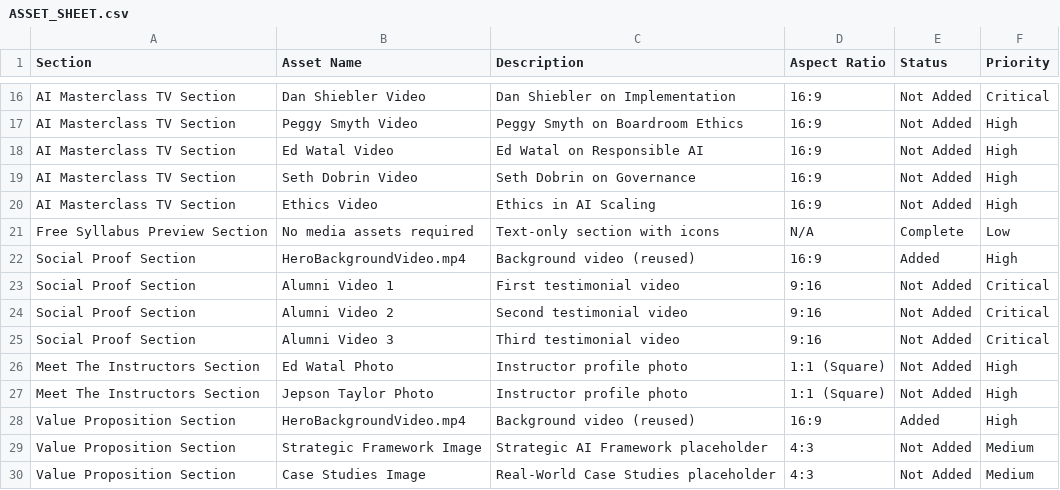
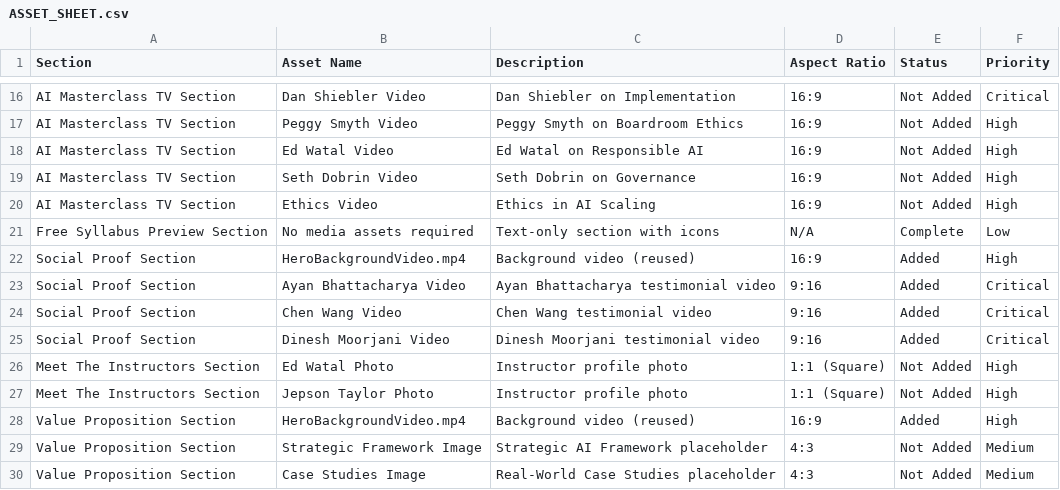
Before and after one commit to DennisWilmot/aimc-landing-page-test, a CSV file: ASSET_SHEET.csv, drawn as a sheet; only a part is shown, gaps mark what is left out.

```diff
--- a/ASSET_SHEET.csv
+++ b/ASSET_SHEET.csv
@@ -22,5 +22,5 @@ Free Syllabus Preview Section,No media assets required,Text-only section with ic
 Social Proof Section,HeroBackgroundVideo.mp4,Background video (reused),16:9,Added,High
-Social Proof Section,Alumni Video 1,First testimonial video,9:16,Not Added,Critical
-Social Proof Section,Alumni Video 2,Second testimonial video,9:16,Not Added,Critical
-Social Proof Section,Alumni Video 3,Third testimonial video,9:16,Not Added,Critical
+Social Proof Section,Ayan Bhattacharya Video,"Ayan Bhattacharya testimonial video",9:16,Added,Critical
+Social Proof Section,Chen Wang Video,"Chen Wang testimonial video",9:16,Added,Critical
+Social Proof Section,Dinesh Moorjani Video,"Dinesh Moorjani testimonial video",9:16,Added,Critical
 Meet The Instructors Section,Ed Watal Photo,Instructor profile photo,1:1 (Square),Not Added,High
```
Also changed, not shown: 1 other file.
